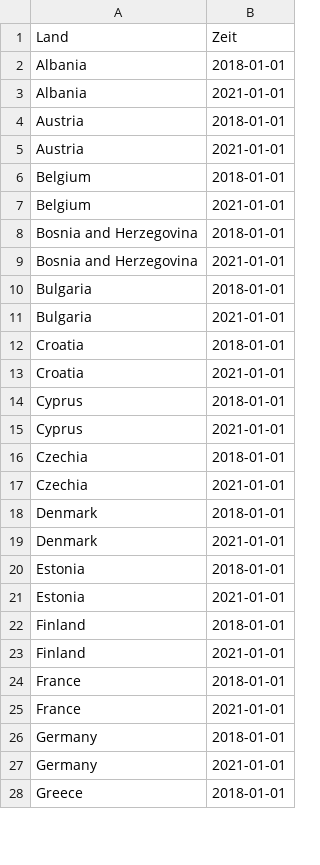
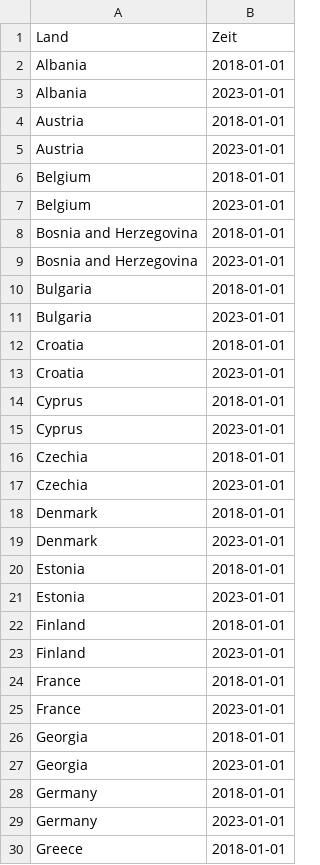
Before and after one commit to ChrisBogner/statistik_uebung, a CSV file: Daten/geo.csv, drawn as a sheet; only a part is shown; the diff covers the shown part only.

```diff
--- a/Daten/geo.csv
+++ b/Daten/geo.csv
@@ -2,27 +2,29 @@ Land;Zeit
 Albania;2018-01-01
-Albania;2021-01-01
+Albania;2023-01-01
 Austria;2018-01-01
-Austria;2021-01-01
+Austria;2023-01-01
 Belgium;2018-01-01
-Belgium;2021-01-01
+Belgium;2023-01-01
 Bosnia and Herzegovina;2018-01-01
-Bosnia and Herzegovina;2021-01-01
+Bosnia and Herzegovina;2023-01-01
 Bulgaria;2018-01-01
-Bulgaria;2021-01-01
+Bulgaria;2023-01-01
 Croatia;2018-01-01
-Croatia;2021-01-01
+Croatia;2023-01-01
 Cyprus;2018-01-01
-Cyprus;2021-01-01
+Cyprus;2023-01-01
 Czechia;2018-01-01
-Czechia;2021-01-01
+Czechia;2023-01-01
 Denmark;2018-01-01
-Denmark;2021-01-01
+Denmark;2023-01-01
 Estonia;2018-01-01
-Estonia;2021-01-01
+Estonia;2023-01-01
 Finland;2018-01-01
-Finland;2021-01-01
+Finland;2023-01-01
 France;2018-01-01
-France;2021-01-01
+France;2023-01-01
+Georgia;2018-01-01
+Georgia;2023-01-01
 Germany;2018-01-01
-Germany;2021-01-01
+Germany;2023-01-01
 Greece;2018-01-01
```
Also changed, not shown: 4 added rows and 27 edited cells elsewhere in this file, 15 other files.
